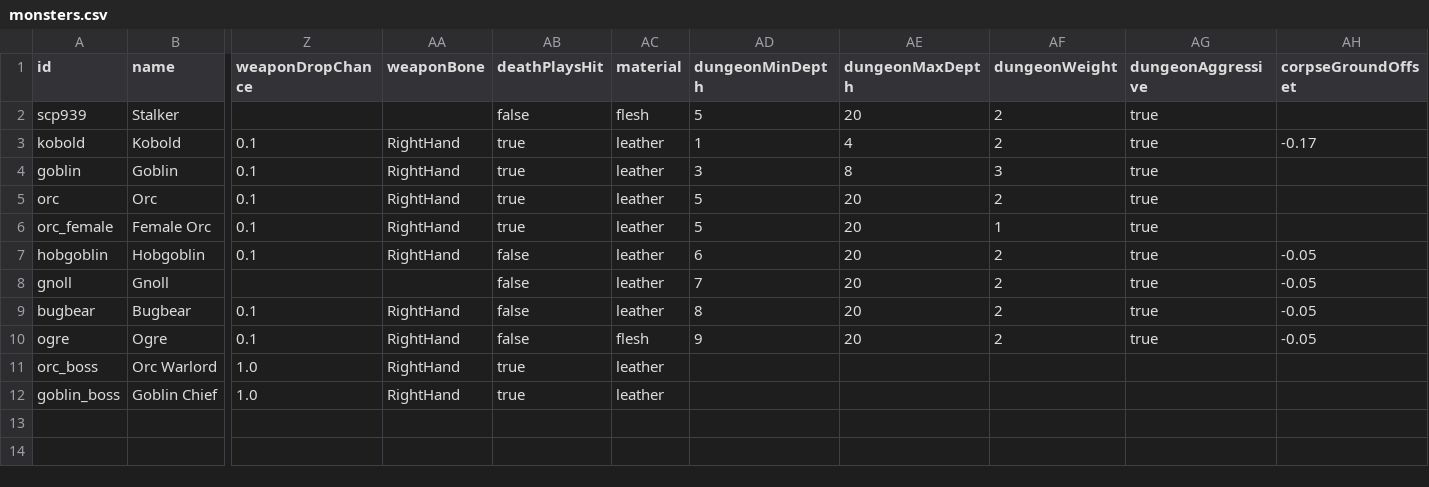
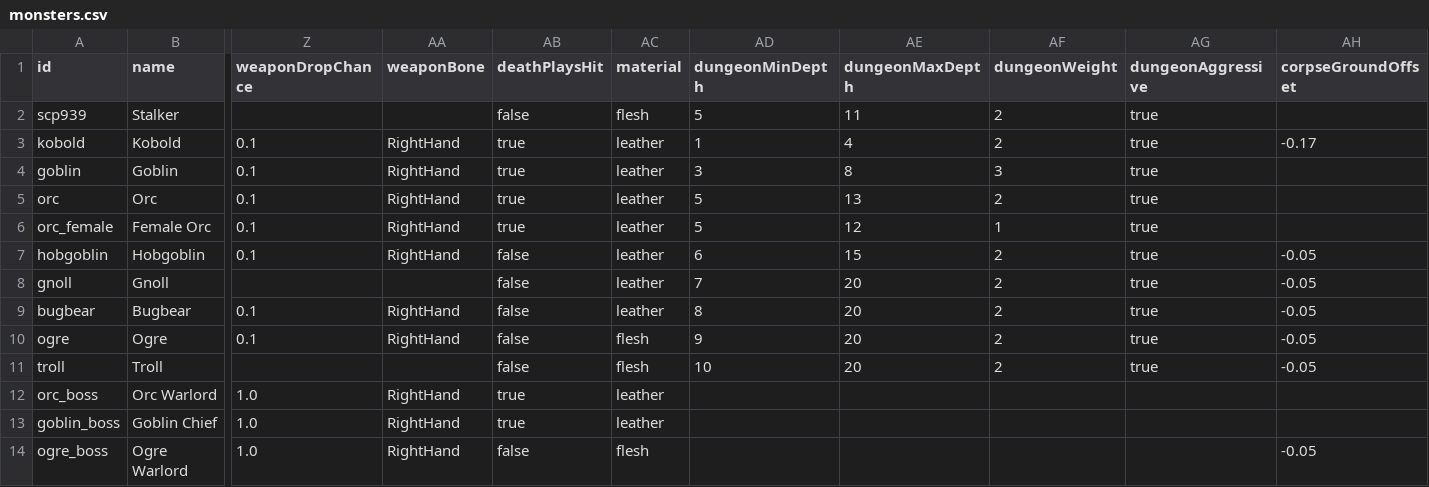
Before and after one commit to OpenMMO-Agent-UI/openmmo-agent-wiki, a CSV file: src/data/game/monsters.csv, drawn as a sheet; only a part is shown, gaps mark what is left out; rows hold the shown columns only; the diff names each change by its address in the sheet, - before the commit and + after, or states it on an @@ line.

```diff
--- a/src/data/game/monsters.csv
+++ b/src/data/game/monsters.csv
-AE2 (dungeonMaxDepth): 20
+AE2 (dungeonMaxDepth): 11
-AE5 (dungeonMaxDepth): 20
+AE5 (dungeonMaxDepth): 13
-AE6 (dungeonMaxDepth): 20
+AE6 (dungeonMaxDepth): 12
-AE7 (dungeonMaxDepth): 20
+AE7 (dungeonMaxDepth): 15
+row 11: troll | Troll |  |  | false | flesh | 10 | 20 | 2 | true | -0.05
+row 14: ogre_boss | Ogre Warlord | 1.0 | RightHand | false | flesh |  |  |  |  | -0.05
```
Also changed, not shown: 13 other files.
